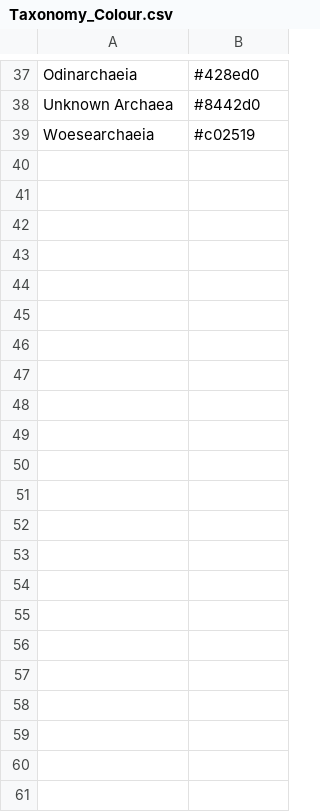
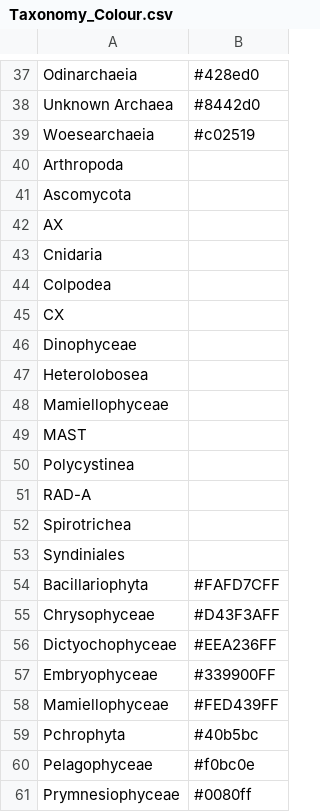
Before and after one commit to dermilke/ExCom, a CSV file: Data/Colors/Taxonomy_Colour.csv, drawn as a sheet; only a part is shown, gaps mark what is left out; the diff names each change by its address in the sheet, - before the commit and + after, or states it on an @@ line.

Commit message:
Colors_Chloro_added

```diff
--- a/Data/Colors/Taxonomy_Colour.csv
+++ b/Data/Colors/Taxonomy_Colour.csv
+row 40: Arthropoda
+row 41: Ascomycota
+row 42: AX
+row 43: Cnidaria
+row 44: Colpodea
+row 45: CX
+row 46: Dinophyceae
+row 47: Heterolobosea
+row 48: Mamiellophyceae
+row 49: MAST
+row 50: Polycystinea
+row 51: RAD-A
+row 52: Spirotrichea
+row 53: Syndiniales
+row 54: Bacillariophyta | #FAFD7CFF
+row 55: Chrysophyceae | #D43F3AFF
+row 56: Dictyochophyceae | #EEA236FF
+row 57: Embryophyceae | #339900FF
+row 58: Mamiellophyceae | #FED439FF
+row 59: Pchrophyta | #40b5bc
+row 60: Pelagophyceae | #f0bc0e
+row 61: Prymnesiophyceae | #0080ff
```
